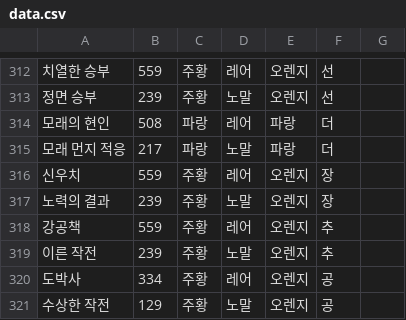
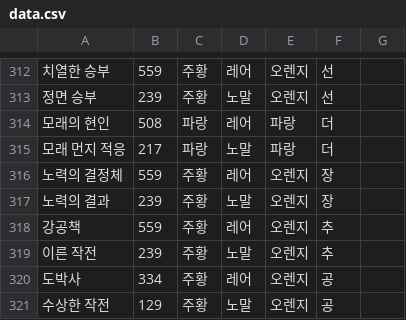
Before and after one commit to jhyoung1984/uma-hyokaten-calc-kr, a CSV file: data.csv, drawn as a sheet; only a part is shown, gaps mark what is left out; the diff names each change by its address in the sheet, - before the commit and + after, or states it on an @@ line.

```diff
--- a/data.csv
+++ b/data.csv
-A316: 신우치
+A316: 노력의 결정체
```
Also changed, not shown: 1 other file.
